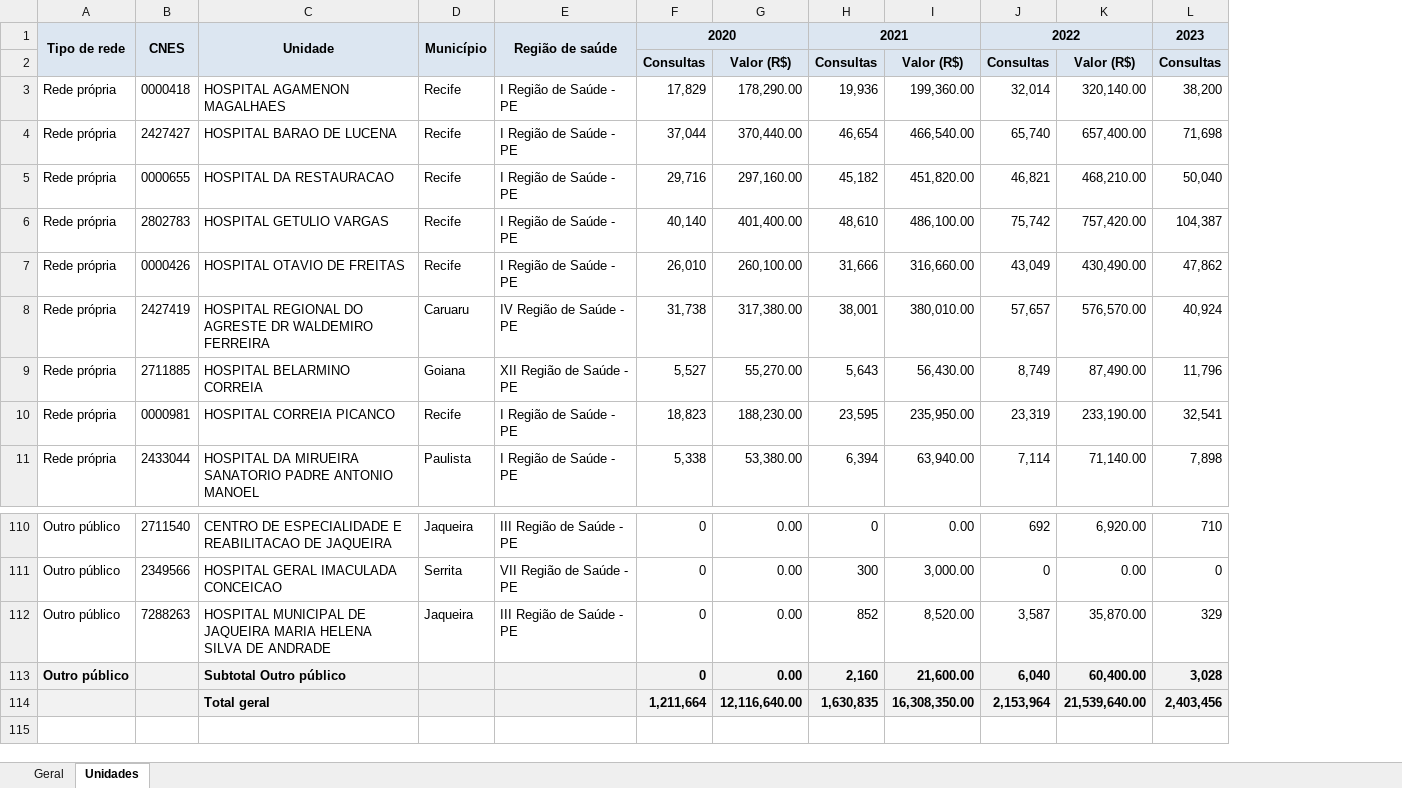
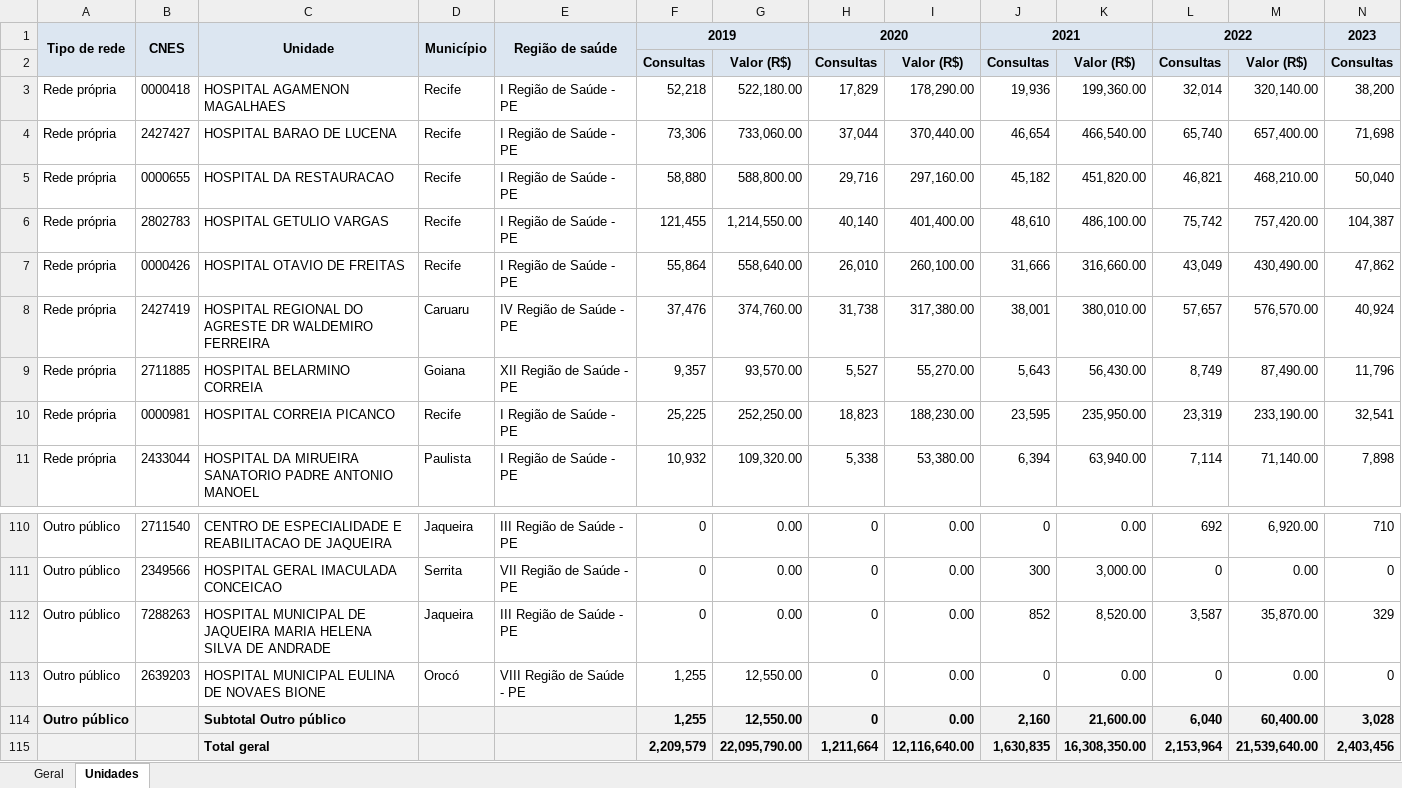
Before and after one commit to DGMOG-SES/producao-unidades-pe, an Excel workbook: planilhas/03_consultas_medicas_especializadas.xlsx, sheet Unidades, drawn as a sheet; only a part is shown, gaps mark what is left out; values as stored, in another font and other column widths than the file's, no borders; rows hold the shown columns only; the diff names each change by its address in the sheet, - before the commit and + after, or states it on an @@ line.

```diff
--- a/planilhas/03_consultas_medicas_especializadas.xlsx (sheet Unidades)
+++ b/planilhas/03_consultas_medicas_especializadas.xlsx (sheet Unidades)
+column F, rows 1-11: 2019 | Consultas | 52,218 | 73,306 | 58,880 | 121,455 | 55,864 | 37,476 | 9,357 | 25,225 | 10,932; rows 110-112: all 0; rows 114-115: 1,255 | 2,209,579
+column G, rows 2-11: Valor (R$) | 522,180.00 | 733,060.00 | 588,800.00 | 1,214,550.00 | 558,640.00 | 374,760.00 | 93,570.00 | 252,250.00 | 109,320.00; rows 110-112: all 0.00; rows 114-115: 12,550.00 | 22,095,790.00
+row 113: Outro público | 2639203 | HOSPITAL MUNICIPAL EULINA DE NOVAES BIONE | Orocó | VIII Região de Saúde - PE | 1,255 | 12,550.00 | 0 | 0.00 | 0 | 0.00 | 0 | 0.00 | 0
```
Also changed, not shown: sheet Geral, planilhas/01_procedimentos_ambulatoriais.xlsx, planilhas/04_consultas_multiprofissionais.xlsx, 15 other files.
